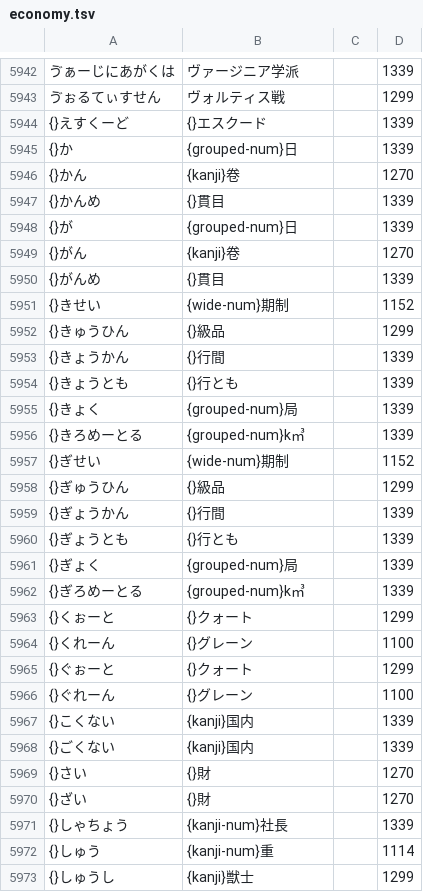
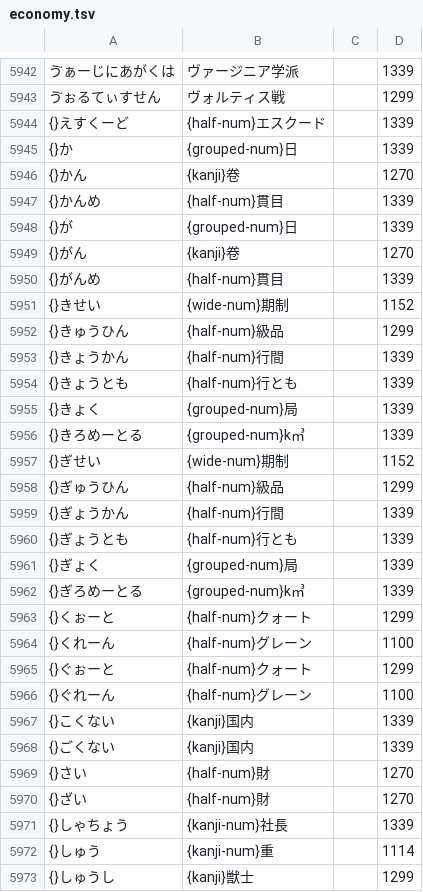
Before and after one commit to kanaemi-app/kanaemi-dict, a TSV file: dictionaries/economy.tsv, drawn as a sheet; only a part is shown, gaps mark what is left out; the diff covers the shown part only.

```diff
--- a/dictionaries/economy.tsv
+++ b/dictionaries/economy.tsv
@@ -5943,13 +5943,13 @@
 ゔぉるてぃすせん	ヴォルティス戦		1299
-{}えすくーど	{}エスクード		1339
+{}えすくーど	{half-num}エスクード		1339
 {}か	{grouped-num}日		1339
 {}かん	{kanji}卷		1270
-{}かんめ	{}貫目		1339
+{}かんめ	{half-num}貫目		1339
 {}が	{grouped-num}日		1339
 {}がん	{kanji}卷		1270
-{}がんめ	{}貫目		1339
+{}がんめ	{half-num}貫目		1339
 {}きせい	{wide-num}期制		1152
-{}きゅうひん	{}級品		1299
-{}きょうかん	{}行間		1339
-{}きょうとも	{}行とも		1339
+{}きゅうひん	{half-num}級品		1299
+{}きょうかん	{half-num}行間		1339
+{}きょうとも	{half-num}行とも		1339
 {}きょく	{grouped-num}局		1339
@@ -5957,15 +5957,15 @@
 {}ぎせい	{wide-num}期制		1152
-{}ぎゅうひん	{}級品		1299
-{}ぎょうかん	{}行間		1339
-{}ぎょうとも	{}行とも		1339
+{}ぎゅうひん	{half-num}級品		1299
+{}ぎょうかん	{half-num}行間		1339
+{}ぎょうとも	{half-num}行とも		1339
 {}ぎょく	{grouped-num}局		1339
 {}ぎろめーとる	{grouped-num}k㎥		1339
-{}くぉーと	{}クォート		1299
-{}くれーん	{}グレーン		1100
-{}ぐぉーと	{}クォート		1299
-{}ぐれーん	{}グレーン		1100
+{}くぉーと	{half-num}クォート		1299
+{}くれーん	{half-num}グレーン		1100
+{}ぐぉーと	{half-num}クォート		1299
+{}ぐれーん	{half-num}グレーン		1100
 {}こくない	{kanji}国内		1339
 {}ごくない	{kanji}国内		1339
-{}さい	{}財		1270
-{}ざい	{}財		1270
+{}さい	{half-num}財		1270
+{}ざい	{half-num}財		1270
 {}しゃちょう	{kanji-num}社長		1339
```
Also changed, not shown: 2 added rows, 2 removed rows and 49 edited cells elsewhere in this file, dictionaries/cooking.tsv, dictionaries/it.tsv, 19 other files.
